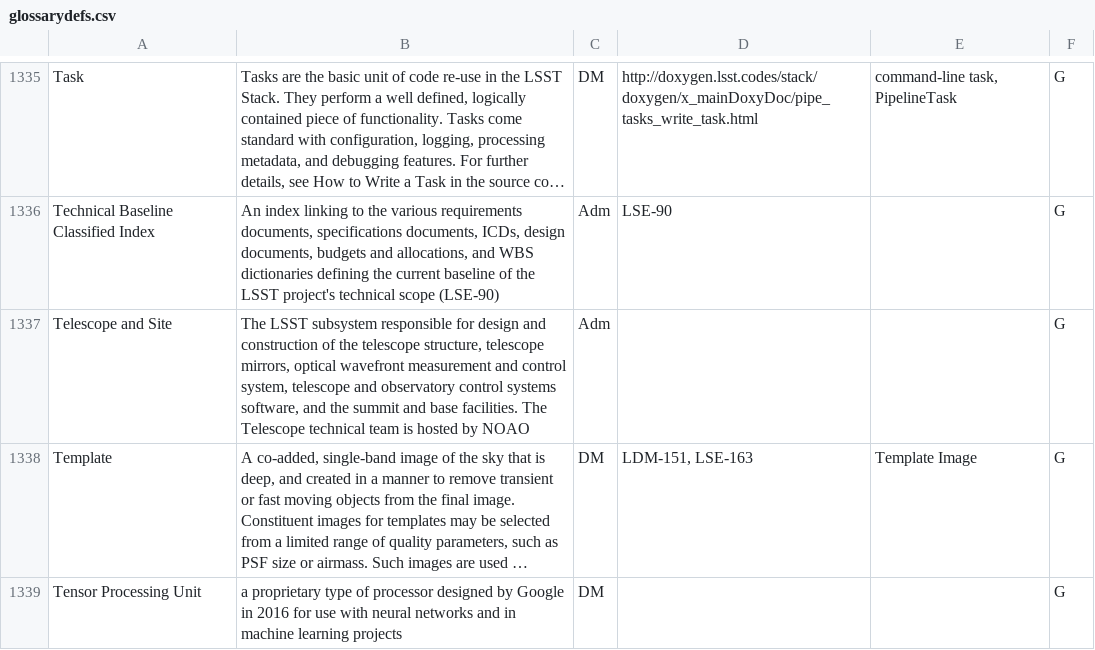
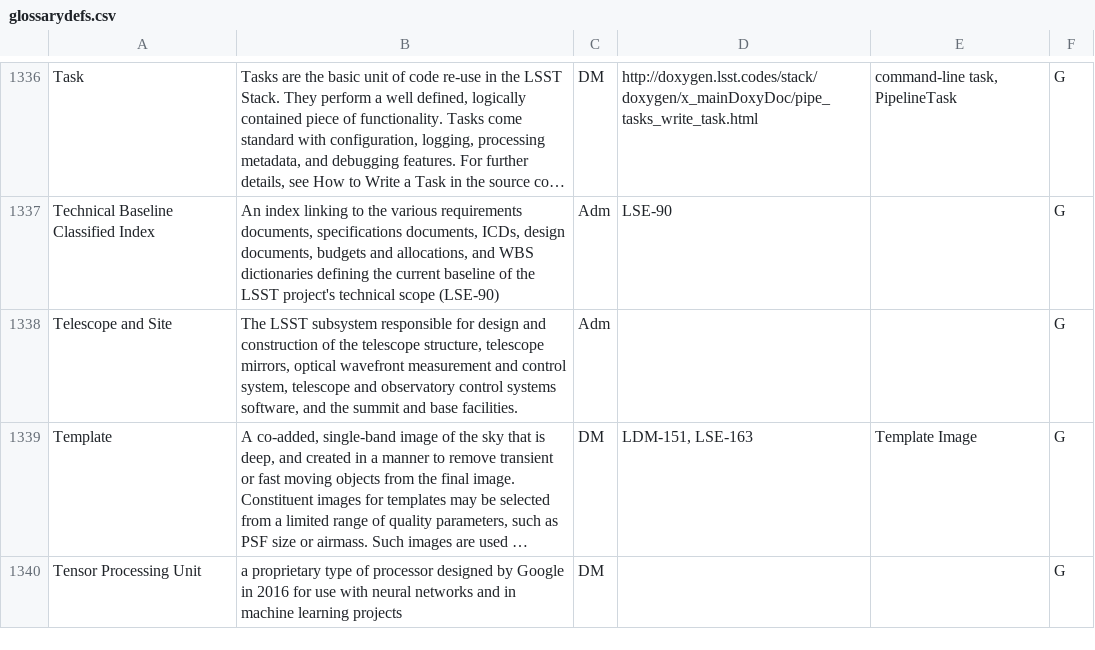
Before and after one commit to lsst/lsst-texmf, a CSV file: etc/glossarydefs.csv, drawn as a sheet; only a part is shown, gaps mark what is left out; long unchanged cells end in …; addresses are those after the commit; the diff covers the shown part only; the diff names each change by its address in the sheet, - before the commit and + after, or states it on an @@ line.

Commit message:
NOIRlab for NOAO

```diff
--- a/etc/glossarydefs.csv
+++ b/etc/glossarydefs.csv
-B1338: …base facilities. The Telescope technical team is hosted by NOAO
+B1338: …base facilities.
```
Also changed, not shown: 1 added row and 4 edited cells elsewhere in this file.
